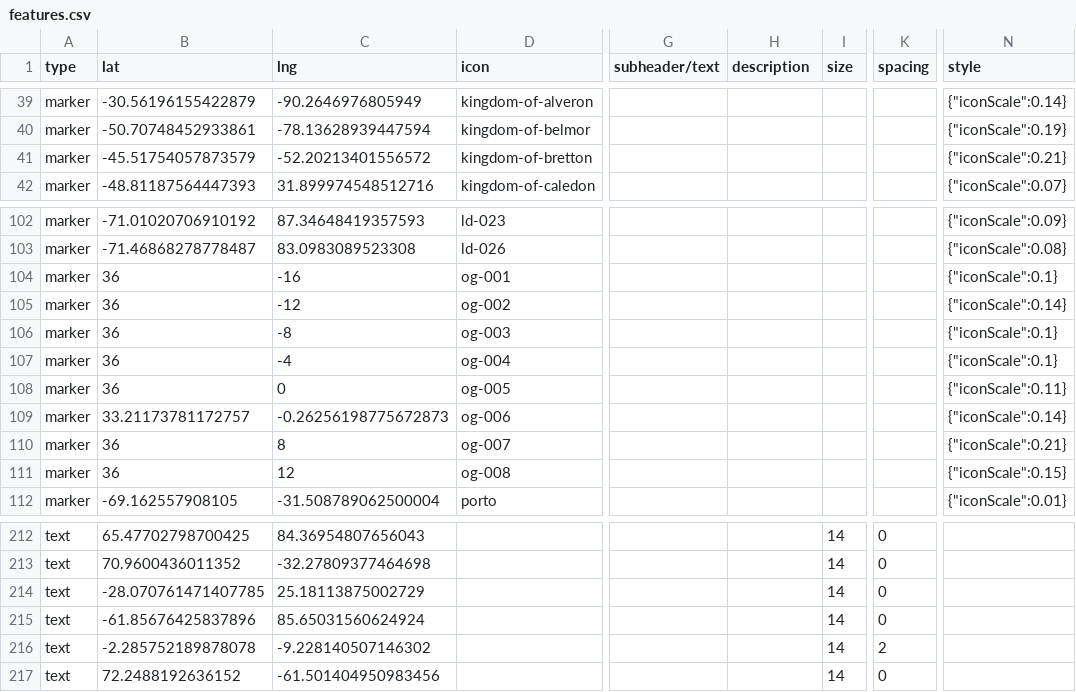
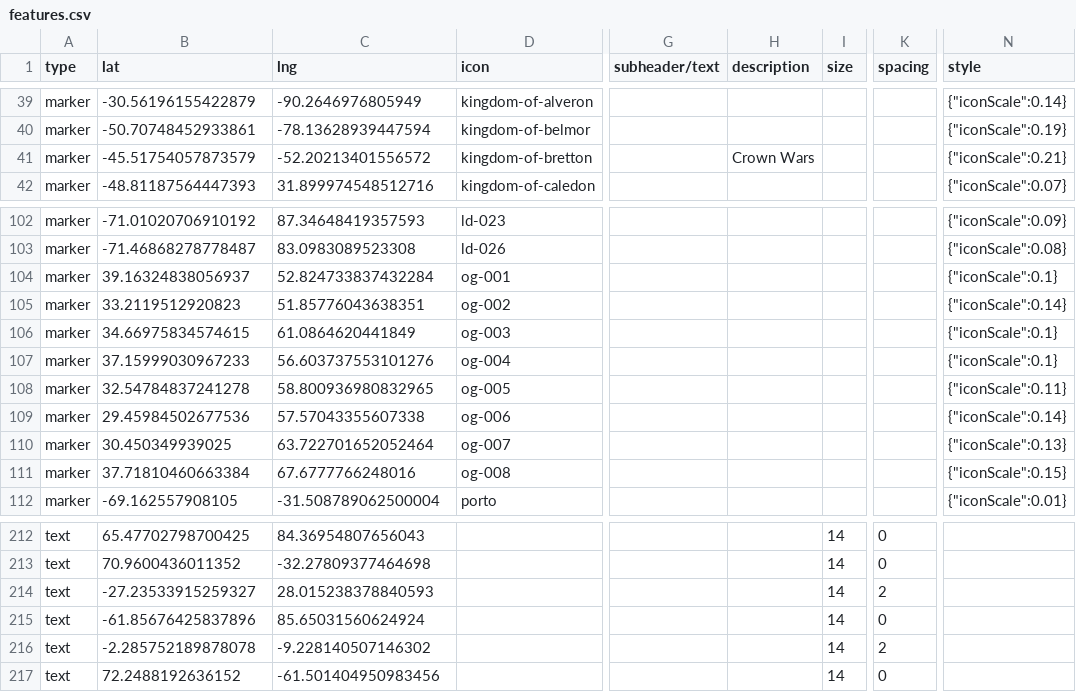
Before and after one commit to nativenewengland/solid-pancake, a CSV file: data/features.csv, drawn as a sheet; only a part is shown, gaps mark what is left out; the diff names each change by its address in the sheet, - before the commit and + after, or states it on an @@ line.

Commit message:
Update features.csv

```diff
--- a/data/features.csv
+++ b/data/features.csv
-H41 (description): (empty)
+H41 (description): Crown Wars
-B104 (lat): 36
+B104 (lat): 39.16324838056937
-C104 (lng): -16
+C104 (lng): 52.824733837432284
-B105 (lat): 36
+B105 (lat): 33.2119512920823
-C105 (lng): -12
+C105 (lng): 51.85776043638351
-B106 (lat): 36
+B106 (lat): 34.66975834574615
-C106 (lng): -8
+C106 (lng): 61.0864620441849
-B107 (lat): 36
+B107 (lat): 37.15999030967233
-C107 (lng): -4
+C107 (lng): 56.603737553101276
-B108 (lat): 36
+B108 (lat): 32.54784837241278
-C108 (lng): 0
+C108 (lng): 58.800936980832965
-B109 (lat): 33.21173781172757
+B109 (lat): 29.45984502677536
-C109 (lng): -0.26256198775672873
+C109 (lng): 57.57043355607338
-B110 (lat): 36
+B110 (lat): 30.450349939025
-C110 (lng): 8
+C110 (lng): 63.722701652052464
-N110 (style): {"iconScale":0.21}
+N110 (style): {"iconScale":0.13}
-B111 (lat): 36
+B111 (lat): 37.71810460663384
-C111 (lng): 12
+C111 (lng): 67.6777766248016
-B214 (lat): -28.070761471407785
+B214 (lat): -27.23533915259327
-C214 (lng): 25.18113875002729
+C214 (lng): 28.015238378840593
-K214 (spacing): 0
+K214 (spacing): 2
```
